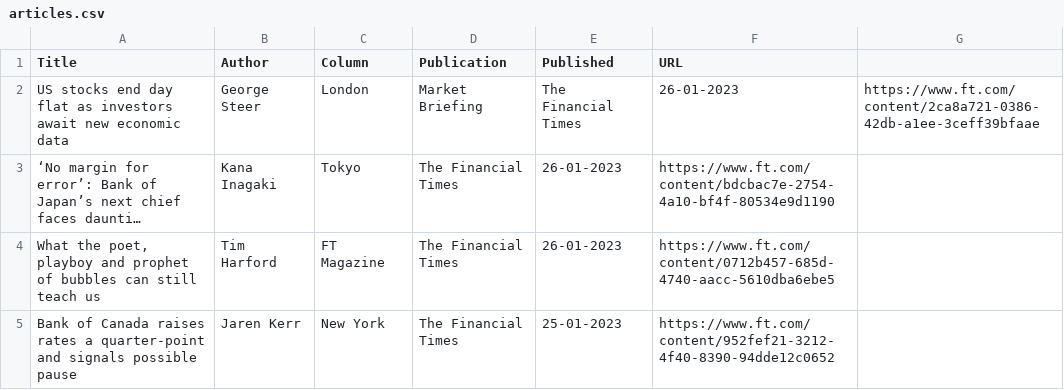
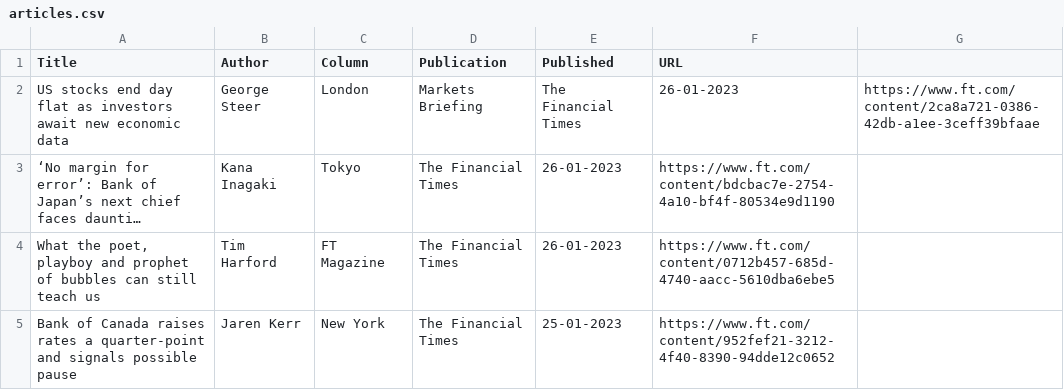
Before and after one commit to jaymarichua/ft-metadata, a CSV file: articles.csv, drawn as a sheet; only a part is shown; long unchanged cells end in …; the diff names each change by its address in the sheet, - before the commit and + after, or states it on an @@ line.

Commit message:
Update articles.csv

```diff
--- a/articles.csv
+++ b/articles.csv
-D2 (Publication): Market Briefing
+D2 (Publication): Markets Briefing
```
